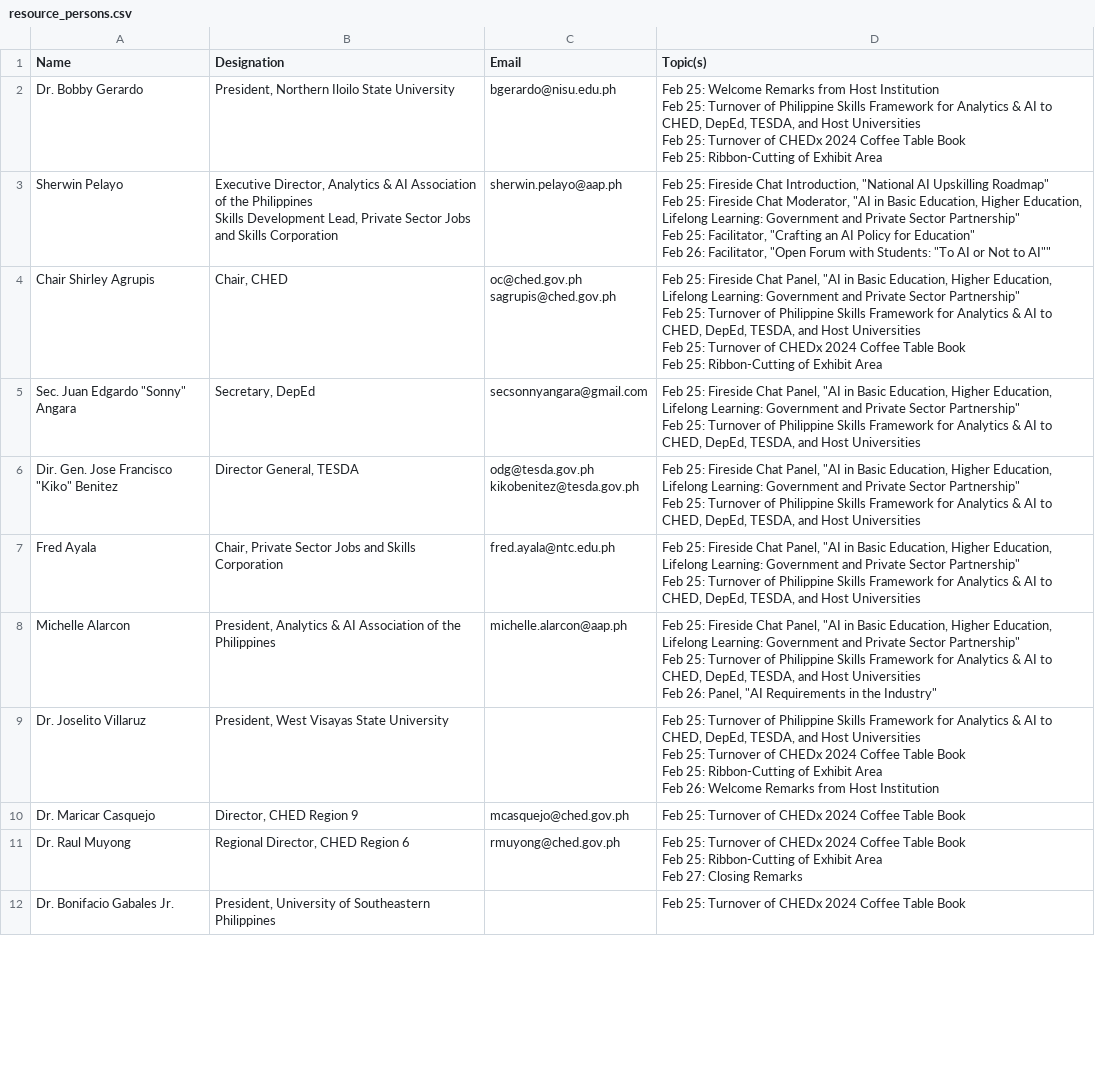
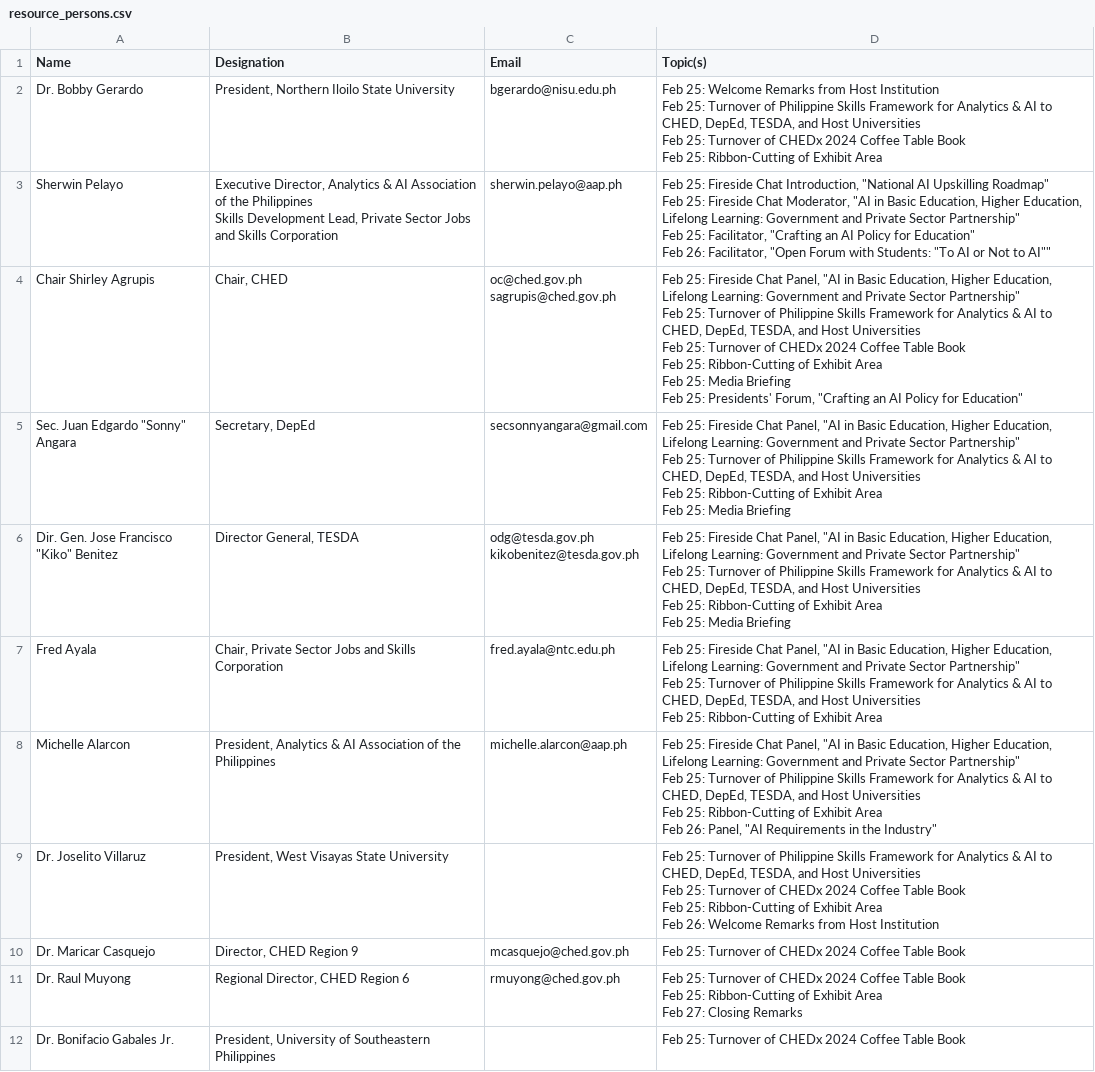
Before and after one commit to mjsolidarios/ched-raise, a CSV file: src/data/resource_persons.csv, drawn as a sheet; only a part is shown; the diff covers the shown part only.

```diff
--- a/src/data/resource_persons.csv
+++ b/src/data/resource_persons.csv
@@ -10,17 +10,25 @@ Feb 25: Facilitator, ""Crafting an AI Policy for Education""
 Feb 26: Facilitator, ""Open Forum with Students: ""To AI or Not to AI"""""
-Chair Shirley Agrupis,"Chair, CHED","oc@ched.gov.ph
-sagrupis@ched.gov.ph","Feb 25: Fireside Chat Panel, ""AI in Basic Education, Higher Education, Lifelong Learning: Government and Private Sector Partnership""
-Feb 25: Turnover of Philippine Skills Framework for Analytics & AI to CHED, DepEd, TESDA, and Host Universities
-Feb 25: Turnover of CHEDx 2024 Coffee Table Book
-Feb 25: Ribbon-Cutting of Exhibit Area"
-"Sec. Juan Edgardo ""Sonny"" Angara","Secretary, DepEd",secsonnyangara@gmail.com,"Feb 25: Fireside Chat Panel, ""AI in Basic Education, Higher Education, Lifelong Learning: Government and Private Sector Partnership""
-Feb 25: Turnover of Philippine Skills Framework for Analytics & AI to CHED, DepEd, TESDA, and Host Universities"
-"Dir. Gen. Jose Francisco ""Kiko"" Benitez","Director General, TESDA","odg@tesda.gov.ph
-kikobenitez@tesda.gov.ph","Feb 25: Fireside Chat Panel, ""AI in Basic Education, Higher Education, Lifelong Learning: Government and Private Sector Partnership""
-Feb 25: Turnover of Philippine Skills Framework for Analytics & AI to CHED, DepEd, TESDA, and Host Universities"
-Fred Ayala,"Chair, Private Sector Jobs and Skills Corporation",fred.ayala@ntc.edu.ph,"Feb 25: Fireside Chat Panel, ""AI in Basic Education, Higher Education, Lifelong Learning: Government and Private Sector Partnership""
-Feb 25: Turnover of Philippine Skills Framework for Analytics & AI to CHED, DepEd, TESDA, and Host Universities"
-Michelle Alarcon,"President, Analytics & AI Association of the Philippines",michelle.alarcon@aap.ph,"Feb 25: Fireside Chat Panel, ""AI in Basic Education, Higher Education, Lifelong Learning: Government and Private Sector Partnership""
-Feb 25: Turnover of Philippine Skills Framework for Analytics & AI to CHED, DepEd, TESDA, and Host Universities
-Feb 26: Panel, ""AI Requirements in the Industry"""
+Chair Shirley Agrupis,"Chair, CHED","oc@ched.gov.ph
+sagrupis@ched.gov.ph","Feb 25: Fireside Chat Panel, ""AI in Basic Education, Higher Education, Lifelong Learning: Government and Private Sector Partnership""
+Feb 25: Turnover of Philippine Skills Framework for Analytics & AI to CHED, DepEd, TESDA, and Host Universities
+Feb 25: Turnover of CHEDx 2024 Coffee Table Book
+Feb 25: Ribbon-Cutting of Exhibit Area
+Feb 25: Media Briefing
+Feb 25: Presidents' Forum, ""Crafting an AI Policy for Education"""
+"Sec. Juan Edgardo ""Sonny"" Angara","Secretary, DepEd",secsonnyangara@gmail.com,"Feb 25: Fireside Chat Panel, ""AI in Basic Education, Higher Education, Lifelong Learning: Government and Private Sector Partnership""
+Feb 25: Turnover of Philippine Skills Framework for Analytics & AI to CHED, DepEd, TESDA, and Host Universities
+Feb 25: Ribbon-Cutting of Exhibit Area
+Feb 25: Media Briefing"
+"Dir. Gen. Jose Francisco ""Kiko"" Benitez","Director General, TESDA","odg@tesda.gov.ph
+kikobenitez@tesda.gov.ph","Feb 25: Fireside Chat Panel, ""AI in Basic Education, Higher Education, Lifelong Learning: Government and Private Sector Partnership""
+Feb 25: Turnover of Philippine Skills Framework for Analytics & AI to CHED, DepEd, TESDA, and Host Universities
+Feb 25: Ribbon-Cutting of Exhibit Area
+Feb 25: Media Briefing"
+Fred Ayala,"Chair, Private Sector Jobs and Skills Corporation",fred.ayala@ntc.edu.ph,"Feb 25: Fireside Chat Panel, ""AI in Basic Education, Higher Education, Lifelong Learning: Government and Private Sector Partnership""
+Feb 25: Turnover of Philippine Skills Framework for Analytics & AI to CHED, DepEd, TESDA, and Host Universities
+Feb 25: Ribbon-Cutting of Exhibit Area"
+Michelle Alarcon,"President, Analytics & AI Association of the Philippines",michelle.alarcon@aap.ph,"Feb 25: Fireside Chat Panel, ""AI in Basic Education, Higher Education, Lifelong Learning: Government and Private Sector Partnership""
+Feb 25: Turnover of Philippine Skills Framework for Analytics & AI to CHED, DepEd, TESDA, and Host Universities
+Feb 25: Ribbon-Cutting of Exhibit Area
+Feb 26: Panel, ""AI Requirements in the Industry"""
 Dr. Joselito Villaruz,"President, West Visayas State University",,"Feb 25: Turnover of Philippine Skills Framework for Analytics & AI to CHED, DepEd, TESDA, and Host Universities
```
Also changed, not shown: 1 added row and 1 edited cell elsewhere in this file, src/data/agenda.csv, src/data/program.csv, 4 other files.
